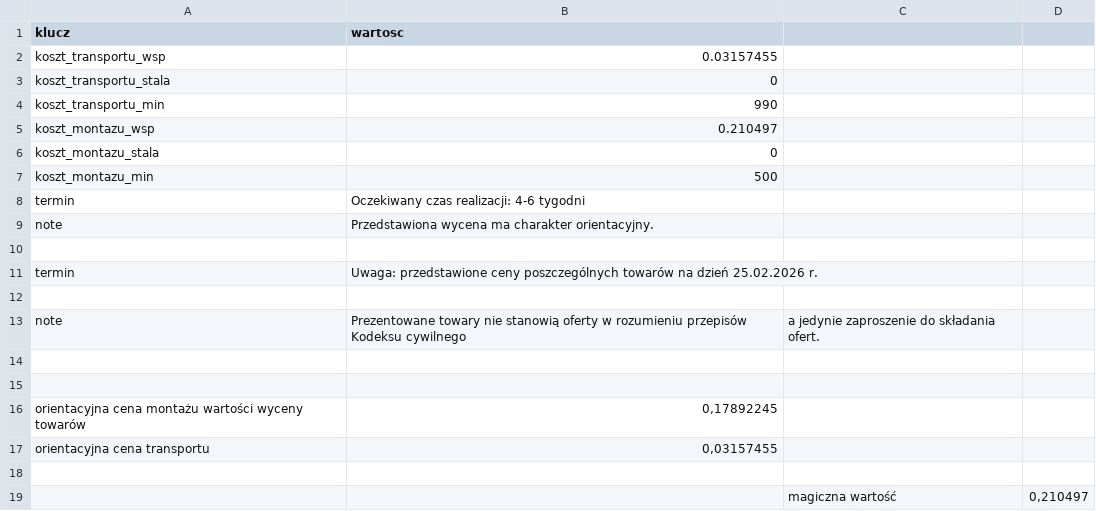
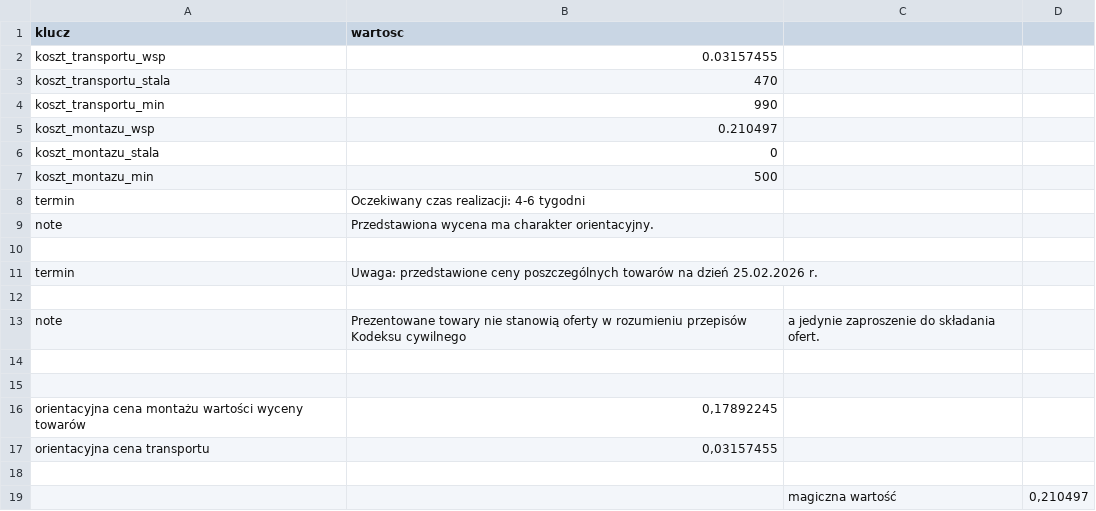
Before and after one commit to Konstanty-K/generator-ofert, a CSV file: konfiguracja.csv, drawn as a sheet.

Commit message:
3 -argumentowa funkcja ceny transportu

```diff
--- a/konfiguracja.csv
+++ b/konfiguracja.csv
@@ -2,3 +2,3 @@ klucz,wartosc
 koszt_transportu_wsp,0.03157455
-koszt_transportu_stala,0
+koszt_transportu_stala,470
 koszt_transportu_min,990
```
